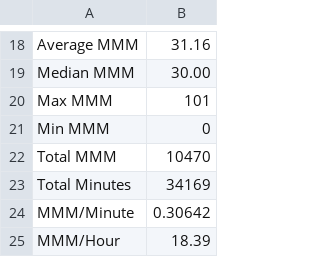
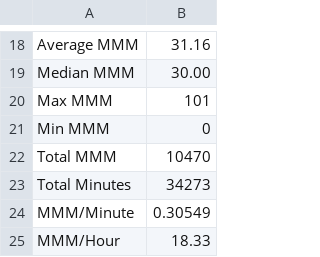
Before and after one commit to jbennygold/transcript-app, a CSV file: data/sheet-backup/some-aggregation.values.csv, drawn as a sheet; only a part is shown, gaps mark what is left out.

```diff
--- a/data/sheet-backup/some-aggregation.values.csv
+++ b/data/sheet-backup/some-aggregation.values.csv
@@ -22,4 +22,4 @@ Min MMM,0
 Total MMM,10470
-Total Minutes,34169
-MMM/Minute,0.30642
-MMM/Hour,18.39
+Total Minutes,34273
+MMM/Minute,0.30549
+MMM/Hour,18.33
```
Also changed, not shown: data/sheet-backup/pod-data-detail.formulas.csv, data/sheet-backup/pod-data-detail.values.csv, 2 other files.
